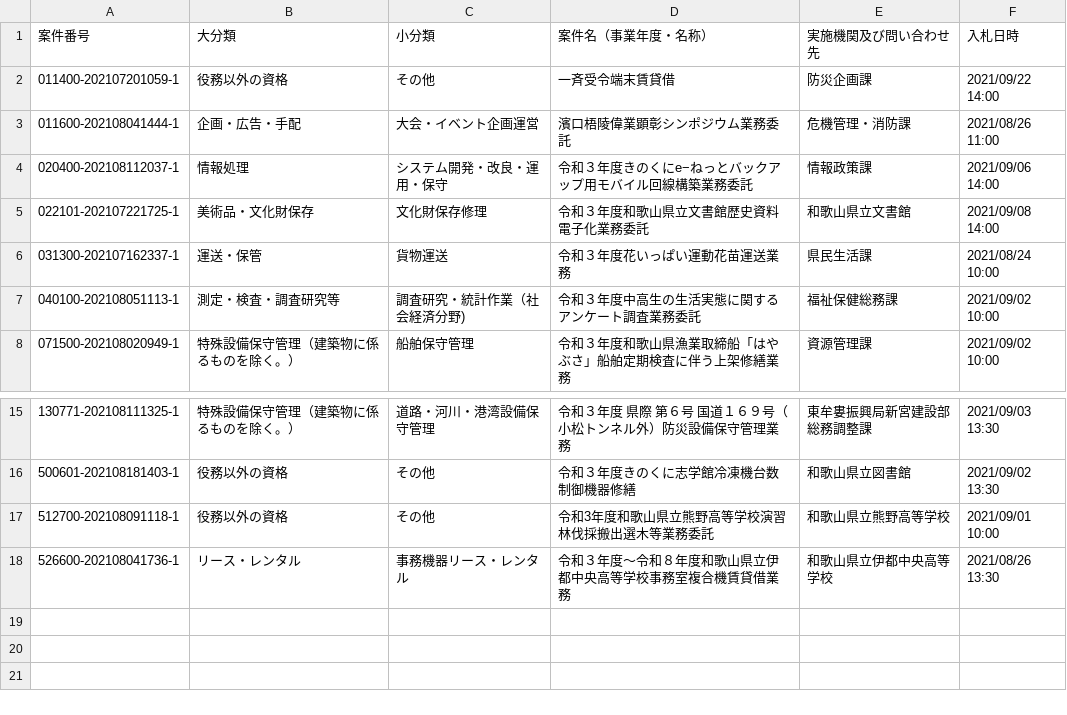
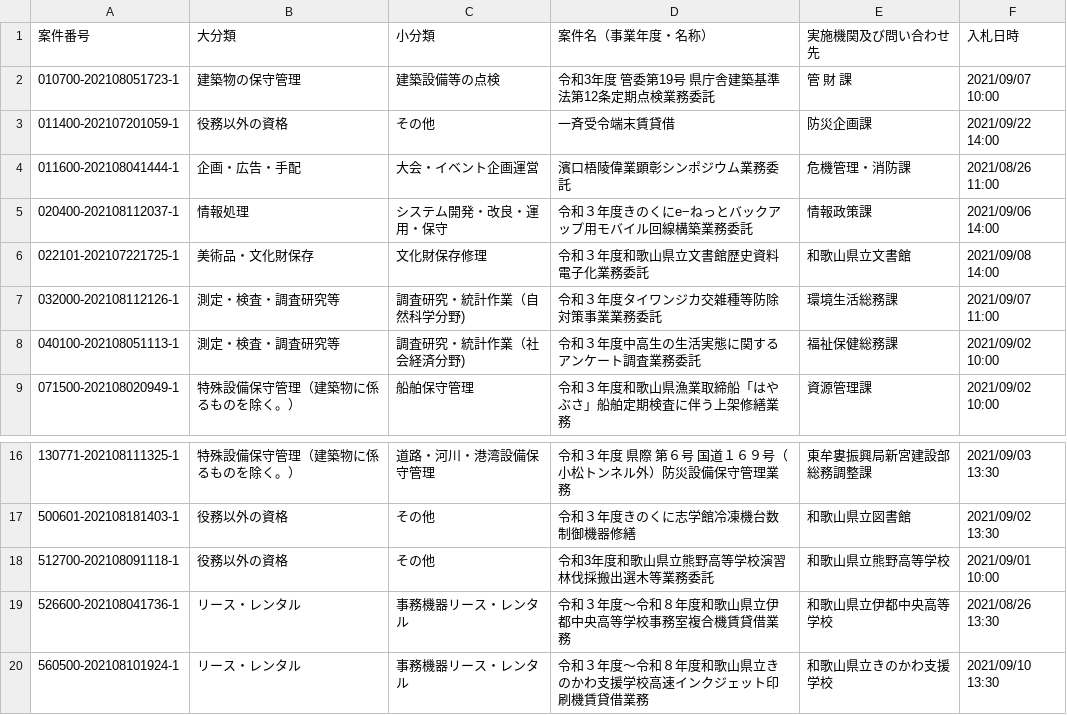
Before and after one commit to wakayama-pref-org/services-procurement-bid--estimate--information_general-competitive-bidding-conditionally, a CSV file: csv/services-procurement-bid--estimate--information_general-competitive-bidding-conditionally.csv, drawn as a sheet; only a part is shown, gaps mark what is left out; removed rows and columns are numbered as before the commit, all else as after; the diff names each change by its address in the sheet, - before the commit and + after, or states it on an @@ line.

```diff
--- a/csv/services-procurement-bid--estimate--information_general-competitive-bidding-conditionally.csv
+++ b/csv/services-procurement-bid--estimate--information_general-competitive-bidding-conditionally.csv
+row 2: 010700-202108051723-1 | 建築物の保守管理 | 建築設備等の点検 | 令和3年度 管委第19号 県庁舎建築基準法第12条定期点検業務委託 | 管 財 課 | 2021/09/07 10:00
-row 6: 031300-202107162337-1 | 運送・保管 | 貨物運送 | 令和３年度花いっぱい運動花苗運送業務 | 県民生活課 | 2021/08/24 10:00
+row 7: 032000-202108112126-1 | 測定・検査・調査研究等 | 調査研究・統計作業（自然科学分野) | 令和３年度タイワンジカ交雑種等防除対策事業業務委託 | 環境生活総務課 | 2021/09/07 11:00
+row 20: 560500-202108101924-1 | リース・レンタル | 事務機器リース・レンタル | 令和３年度〜令和８年度和歌山県立きのかわ支援学校高速インクジェット印刷機賃貸借業務 | 和歌山県立きのかわ支援学校 | 2021/09/10 13:30
```
Also changed, not shown: 1 other file.
